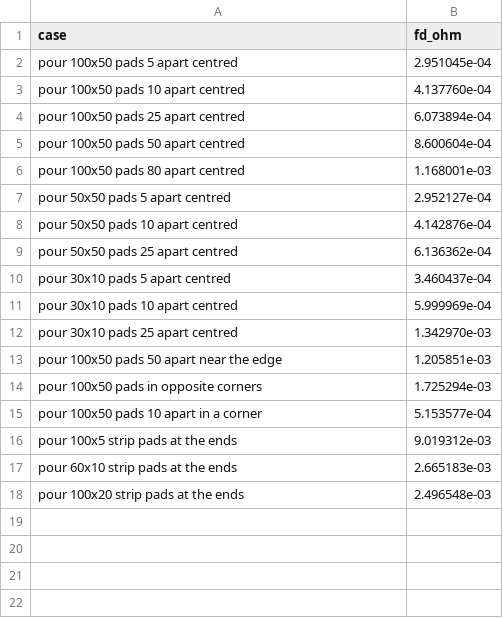
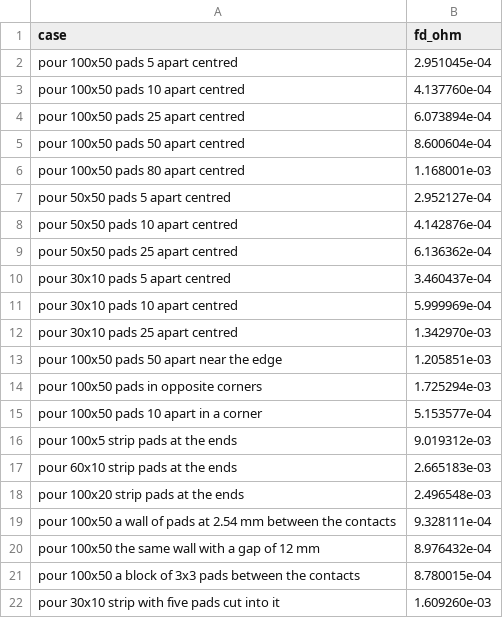
Before and after one commit to K2EXTER/circuitCad, a CSV file: tools/pour_reference.csv, drawn as a sheet; the diff names each change by its address in the sheet, - before the commit and + after, or states it on an @@ line.

```diff
--- a/tools/pour_reference.csv
+++ b/tools/pour_reference.csv
+row 19: pour 100x50 a wall of pads at 2.54 mm between the contacts | 9.328111e-04
+row 20: pour 100x50 the same wall with a gap of 12 mm | 8.976432e-04
+row 21: pour 100x50 a block of 3x3 pads between the contacts | 8.780015e-04
+row 22: pour 30x10 strip with five pads cut into it | 1.609260e-03
```
Also changed, not shown: 5 other files.
